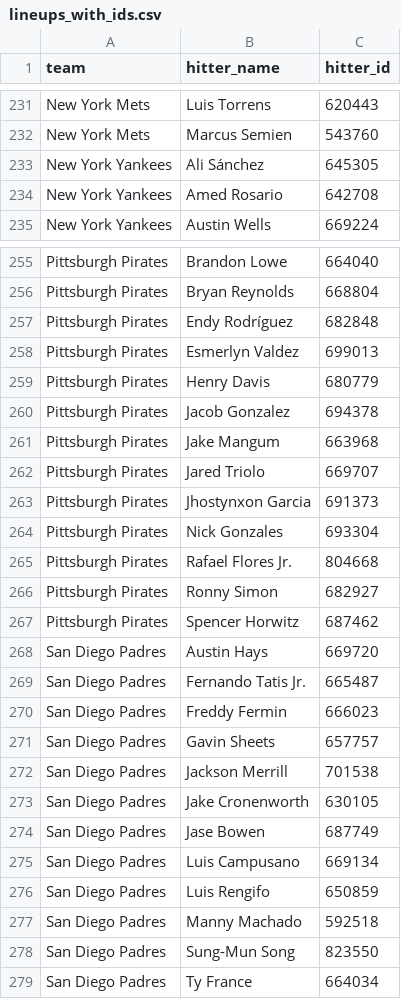
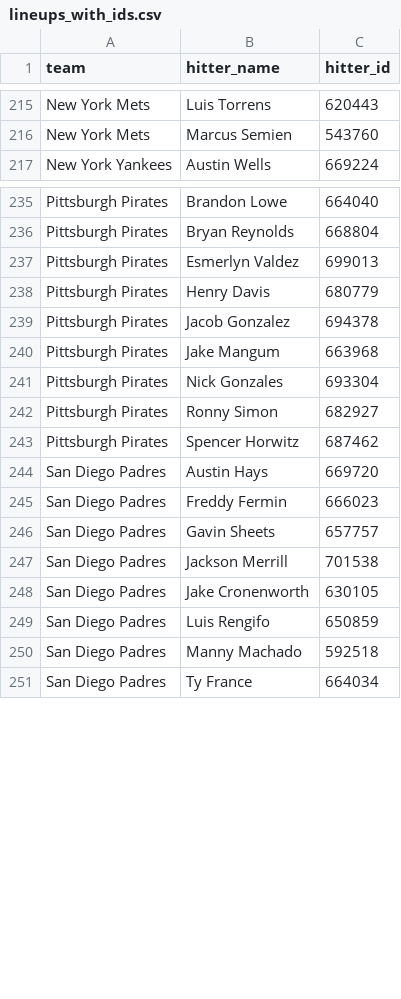
Before and after one commit to syocum9422-blip/sports_model_site, a CSV file: data/mlb/lineups_with_ids.csv, drawn as a sheet; only a part is shown, gaps mark what is left out; the diff covers the shown part only; the diff names each change by its address in the sheet, - before the commit and + after, or states it on an @@ line.

```diff
--- a/data/mlb/lineups_with_ids.csv
+++ b/data/mlb/lineups_with_ids.csv
-row 233: New York Yankees | Ali Sánchez | 645305
-row 234: New York Yankees | Amed Rosario | 642708
-row 257: Pittsburgh Pirates | Endy Rodríguez | 682848
-row 262: Pittsburgh Pirates | Jared Triolo | 669707
-row 263: Pittsburgh Pirates | Jhostynxon Garcia | 691373
-row 265: Pittsburgh Pirates | Rafael Flores Jr. | 804668
-row 269: San Diego Padres | Fernando Tatis Jr. | 665487
-row 274: San Diego Padres | Jase Bowen | 687749
-row 275: San Diego Padres | Luis Campusano | 669134
-row 278: San Diego Padres | Sung-Mun Song | 823550
```
Also changed, not shown: 26 removed rows elsewhere in this file, data/mlb/lines_today.csv, 3 other files.
